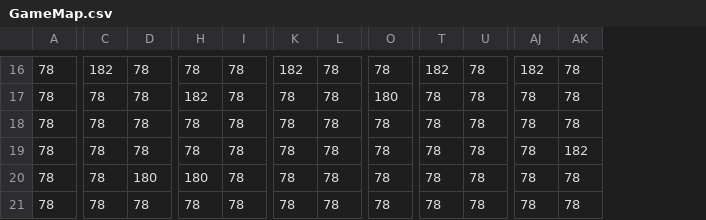
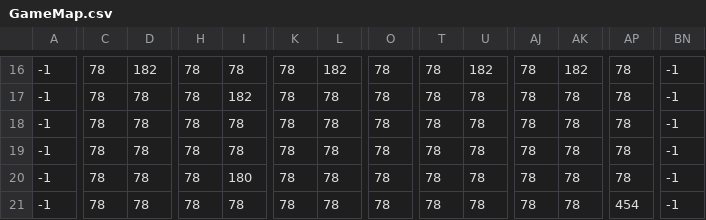
Before and after one commit to Creative-Rift/Incaribus, a CSV file: out/resources/map/GameMap.csv, drawn as a sheet; only a part is shown, gaps mark what is left out; the diff covers the shown part only; the diff names each change by its address in the sheet, - before the commit and + after, or states it on an @@ line.

```diff
--- a/out/resources/map/GameMap.csv
+++ b/out/resources/map/GameMap.csv
+column AP, rows 16-21: 78 | 78 | 78 | 78 | 78 | 454
+column BN, rows 16-21: all -1
-A16:A21: 78
+A16:A21: -1
-C16: 182
+C16: 78
-D16: 78
+D16: 182
-K16: 182
+K16: 78
-L16: 78
+L16: 182
-T16: 182
+T16: 78
-U16: 78
+U16: 182
-AJ16: 182
+AJ16: 78
-AK16: 78
+AK16: 182
-H17: 182
+H17: 78
-I17: 78
+I17: 182
-O17: 180
+O17: 78
-AK19: 182
+AK19: 78
-D20: 180
+D20: 78
-H20: 180
+H20: 78
-I20: 78
+I20: 180
```
Also changed, not shown: 108 edited cells elsewhere in this file, 1 other file.
